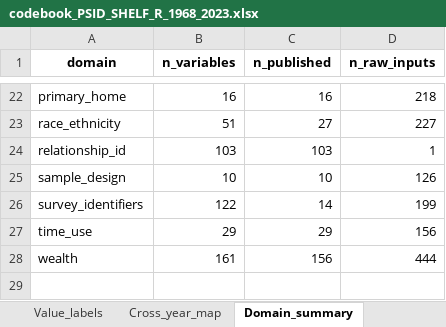
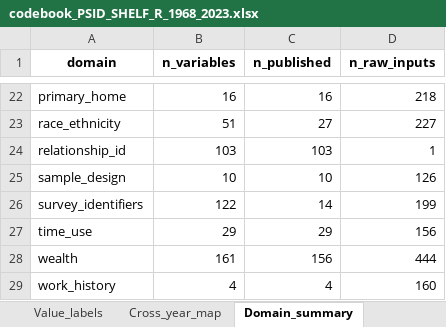
Before and after one commit to enesn/us-psid-shelf-r, an Excel workbook: metadata/codebook_PSID_SHELF_R_1968_2023.xlsx, sheet Domain_summary, drawn as a sheet; only a part is shown, gaps mark what is left out; values as stored, in another font and other column widths than the file's, no borders; the diff names each change by its address in the sheet, - before the commit and + after, or states it on an @@ line.

```diff
--- a/metadata/codebook_PSID_SHELF_R_1968_2023.xlsx (sheet Domain_summary)
+++ b/metadata/codebook_PSID_SHELF_R_1968_2023.xlsx (sheet Domain_summary)
+row 29: work_history | 4 | 4 | 160
```
Also changed, not shown: sheet Cross_year_map, sheet Value_labels, sheet Variables, sheet Overview, 3 other files.
